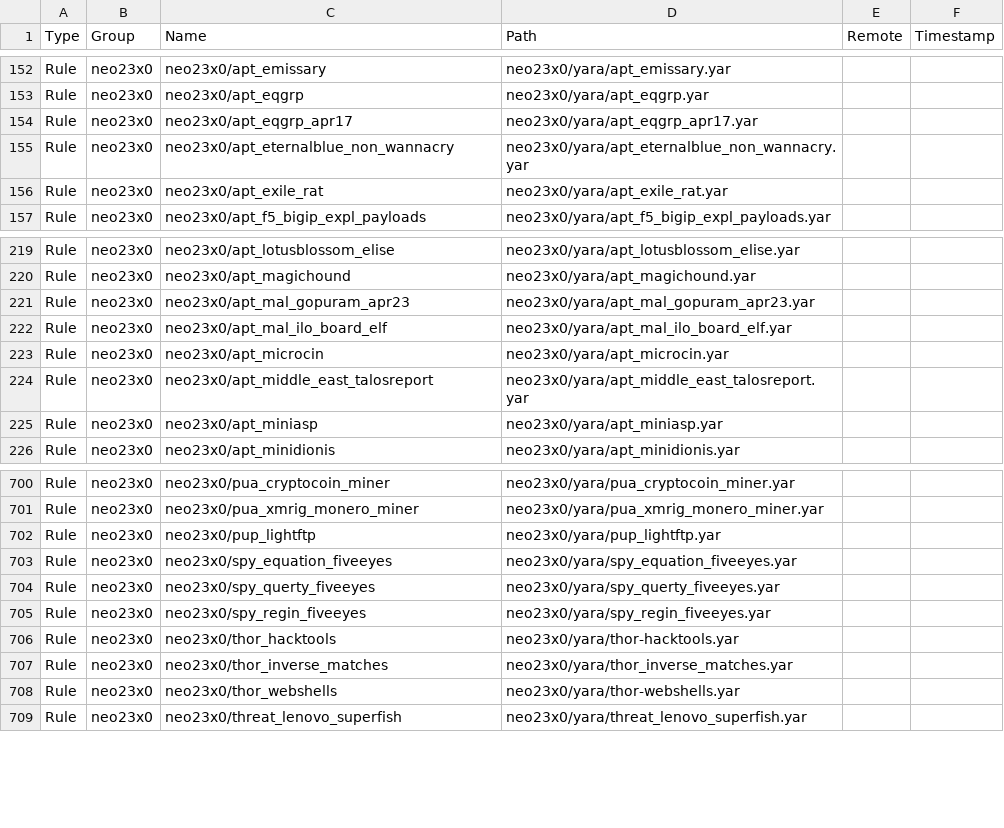
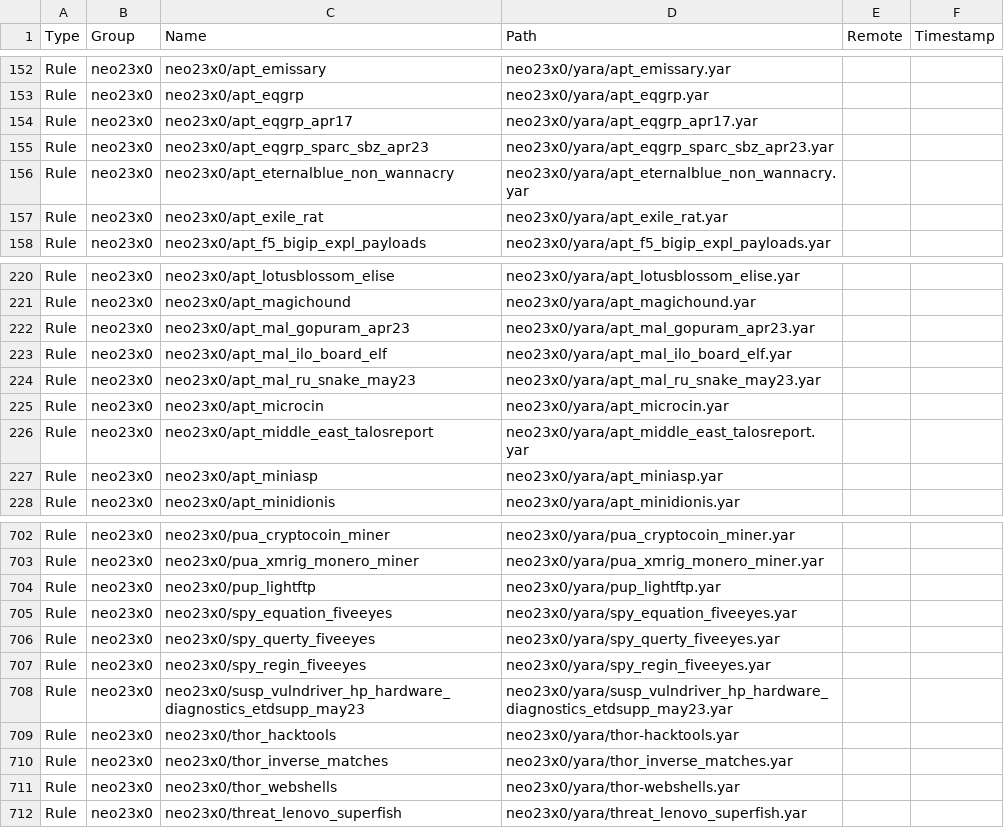
Before and after one commit to hugoalh/scan-virus-ghaction, a TSV file: assets/yara-unofficial/index.tsv, drawn as a sheet; only a part is shown, gaps mark what is left out.

Commit message:
Add YARA index:
- `neo23x0/apt_eqgrp_sparc_sbz_apr23`
- `neo23x0/apt_mal_ru_snake_may23`
- `neo23x0/susp_vulndriver_hp_hardware_diagnostics_etdsupp_may23`

```diff
--- a/assets/yara-unofficial/index.tsv
+++ b/assets/yara-unofficial/index.tsv
@@ -154,2 +154,3 @@ Rule	neo23x0	neo23x0/apt_eqgrp	neo23x0/yara/apt_eqgrp.yar
 Rule	neo23x0	neo23x0/apt_eqgrp_apr17	neo23x0/yara/apt_eqgrp_apr17.yar		
+Rule	neo23x0	neo23x0/apt_eqgrp_sparc_sbz_apr23	neo23x0/yara/apt_eqgrp_sparc_sbz_apr23.yar		
 Rule	neo23x0	neo23x0/apt_eternalblue_non_wannacry	neo23x0/yara/apt_eternalblue_non_wannacry.yar		
@@ -222,2 +223,3 @@ Rule	neo23x0	neo23x0/apt_mal_gopuram_apr23	neo23x0/yara/apt_mal_gopuram_apr23.ya
 Rule	neo23x0	neo23x0/apt_mal_ilo_board_elf	neo23x0/yara/apt_mal_ilo_board_elf.yar		
+Rule	neo23x0	neo23x0/apt_mal_ru_snake_may23	neo23x0/yara/apt_mal_ru_snake_may23.yar		
 Rule	neo23x0	neo23x0/apt_microcin	neo23x0/yara/apt_microcin.yar		
@@ -705,2 +707,3 @@ Rule	neo23x0	neo23x0/spy_querty_fiveeyes	neo23x0/yara/spy_querty_fiveeyes.yar
 Rule	neo23x0	neo23x0/spy_regin_fiveeyes	neo23x0/yara/spy_regin_fiveeyes.yar		
+Rule	neo23x0	neo23x0/susp_vulndriver_hp_hardware_diagnostics_etdsupp_may23	neo23x0/yara/susp_vulndriver_hp_hardware_diagnostics_etdsupp_may23.yar		
 Rule	neo23x0	neo23x0/thor_hacktools	neo23x0/yara/thor-hacktools.yar		
```
